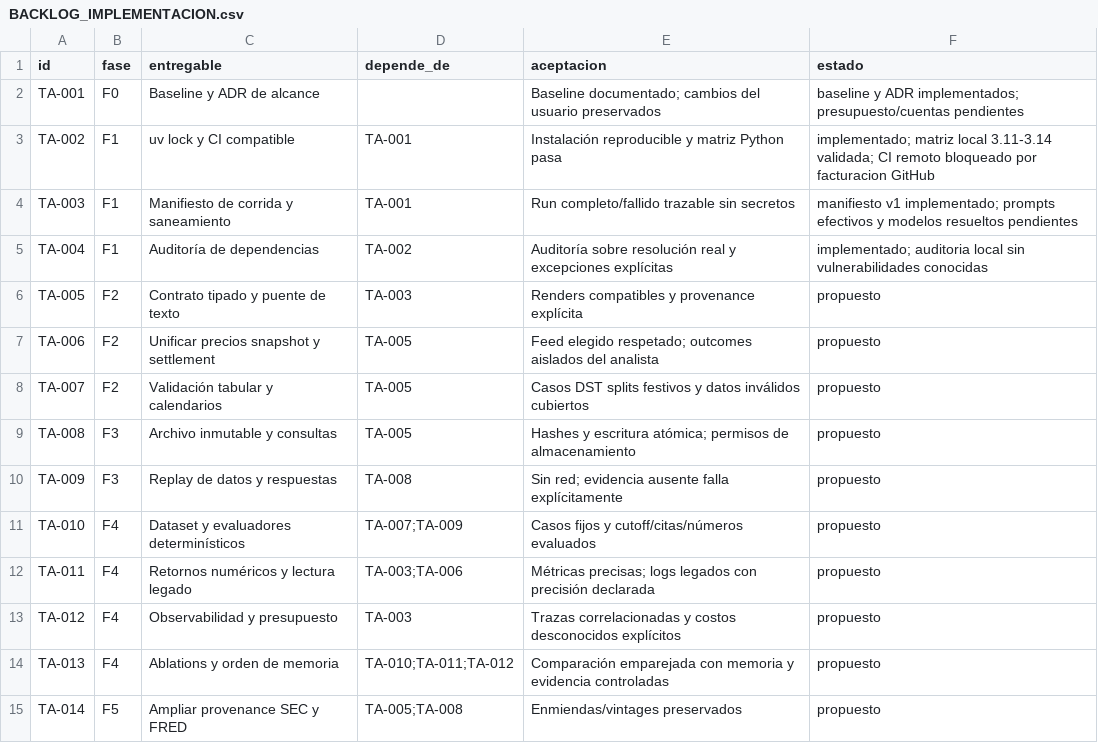
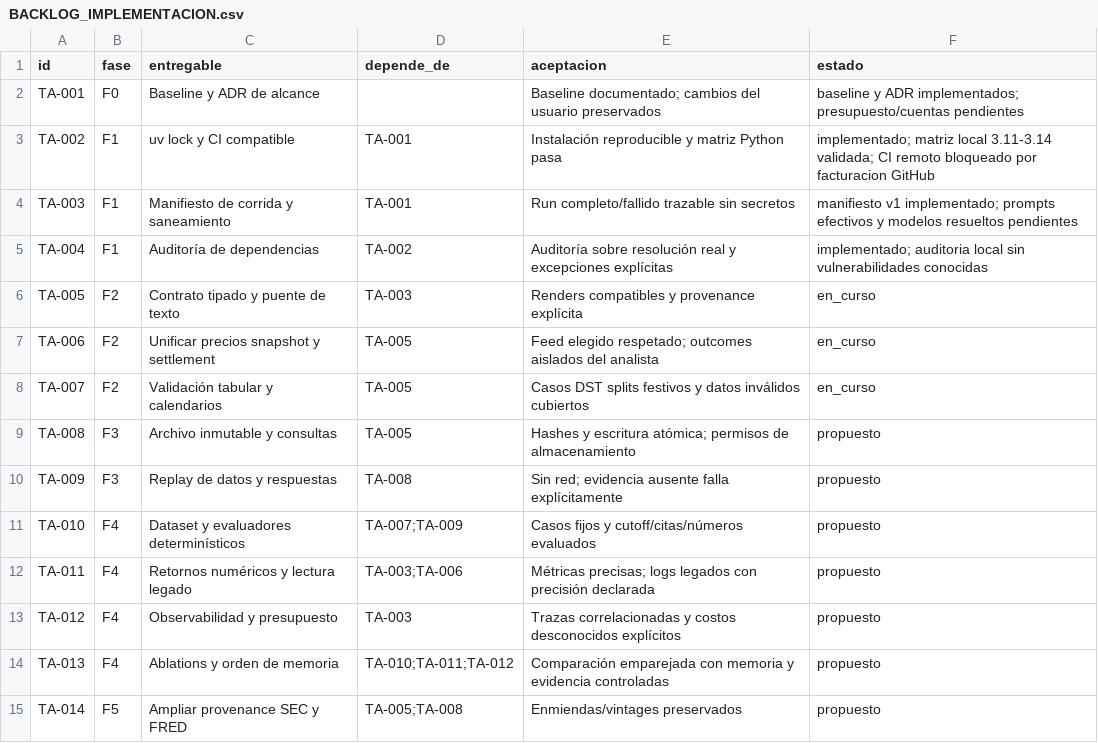
Before and after one commit to softvibeslab/tradingvibes, a CSV file: research/tradingagents-2026-10-03/BACKLOG_IMPLEMENTACION.csv, drawn as a sheet; only a part is shown.

```diff
--- a/research/tradingagents-2026-10-03/BACKLOG_IMPLEMENTACION.csv
+++ b/research/tradingagents-2026-10-03/BACKLOG_IMPLEMENTACION.csv
@@ -5,5 +5,5 @@ TA-003,F1,Manifiesto de corrida y saneamiento,TA-001,Run completo/fallido trazab
 TA-004,F1,Auditoría de dependencias,TA-002,Auditoría sobre resolución real y excepciones explícitas,implementado; auditoria local sin vulnerabilidades conocidas
-TA-005,F2,Contrato tipado y puente de texto,TA-003,Renders compatibles y provenance explícita,propuesto
-TA-006,F2,Unificar precios snapshot y settlement,TA-005,Feed elegido respetado; outcomes aislados del analista,propuesto
-TA-007,F2,Validación tabular y calendarios,TA-005,Casos DST splits festivos y datos inválidos cubiertos,propuesto
+TA-005,F2,Contrato tipado y puente de texto,TA-003,Renders compatibles y provenance explícita,en_curso
+TA-006,F2,Unificar precios snapshot y settlement,TA-005,Feed elegido respetado; outcomes aislados del analista,en_curso
+TA-007,F2,Validación tabular y calendarios,TA-005,Casos DST splits festivos y datos inválidos cubiertos,en_curso
 TA-008,F3,Archivo inmutable y consultas,TA-005,Hashes y escritura atómica; permisos de almacenamiento,propuesto
```
Also changed, not shown: 15 other files.
